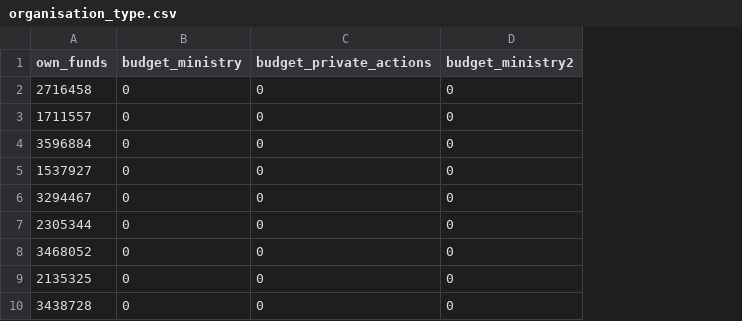
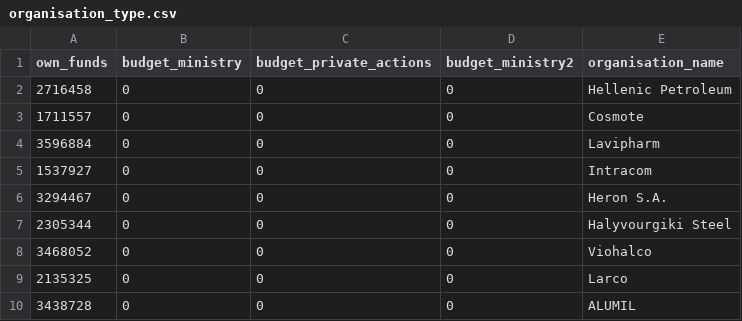
Before and after one commit to nickarafyllis/Elidek-database, a CSV file: Data/organisation_type.csv, drawn as a sheet; only a part is shown; the diff names each change by its address in the sheet, - before the commit and + after, or states it on an @@ line.

```diff
--- a/Data/organisation_type.csv
+++ b/Data/organisation_type.csv
+column E (organisation_name), rows 2-10: Hellenic Petroleum | Cosmote | Lavipharm | Intracom | Heron S.A. | Halyvourgiki Steel | Viohalco | Larco | ALUMIL
```
Also changed, not shown: Data/has.csv, Data/phone_numbers.csv, 17 other files.
